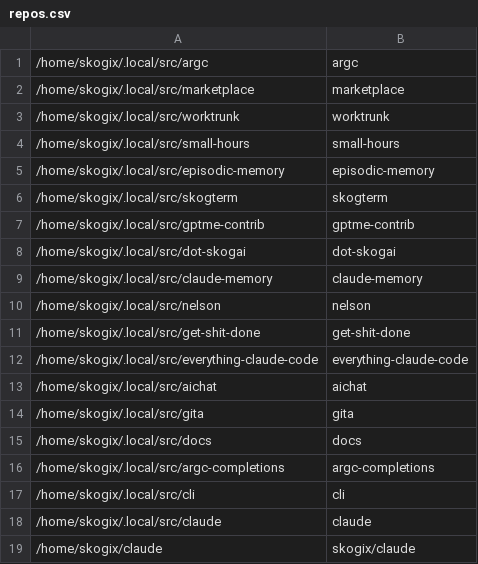
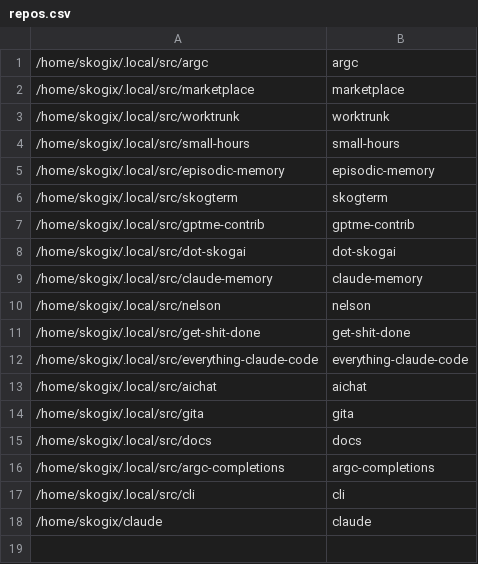
Before and after one commit to SkogAI/claude-temp, a CSV file: skills/gita/config/repos.csv, drawn as a sheet.

Commit message:
chore: clean up skogai routing and gita config
Remove @ prefixes from internal routing tables, drop stale
headquarters plan, rename src.context to auto.context, and
deduplicate claude repo entry in gita config.

```diff
--- a/skills/gita/config/repos.csv
+++ b/skills/gita/config/repos.csv
@@ -17,3 +17,2 @@
 /home/skogix/.local/src/cli,cli,,
-/home/skogix/.local/src/claude,claude,,
-/home/skogix/claude,skogix/claude,,
+/home/skogix/claude,claude,,
```
Also changed, not shown: 7 other files.
